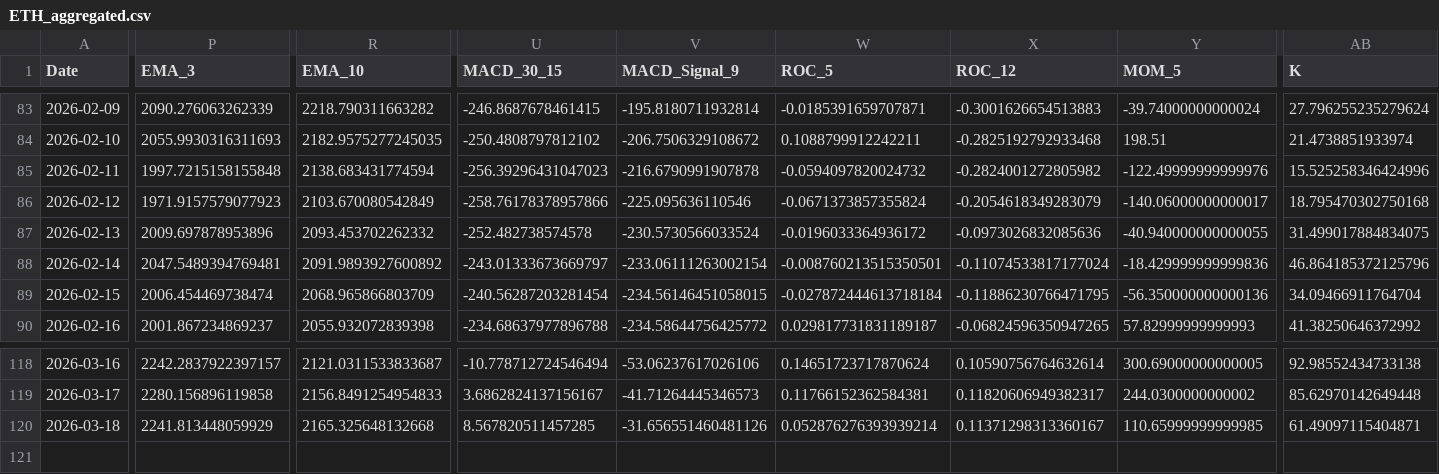
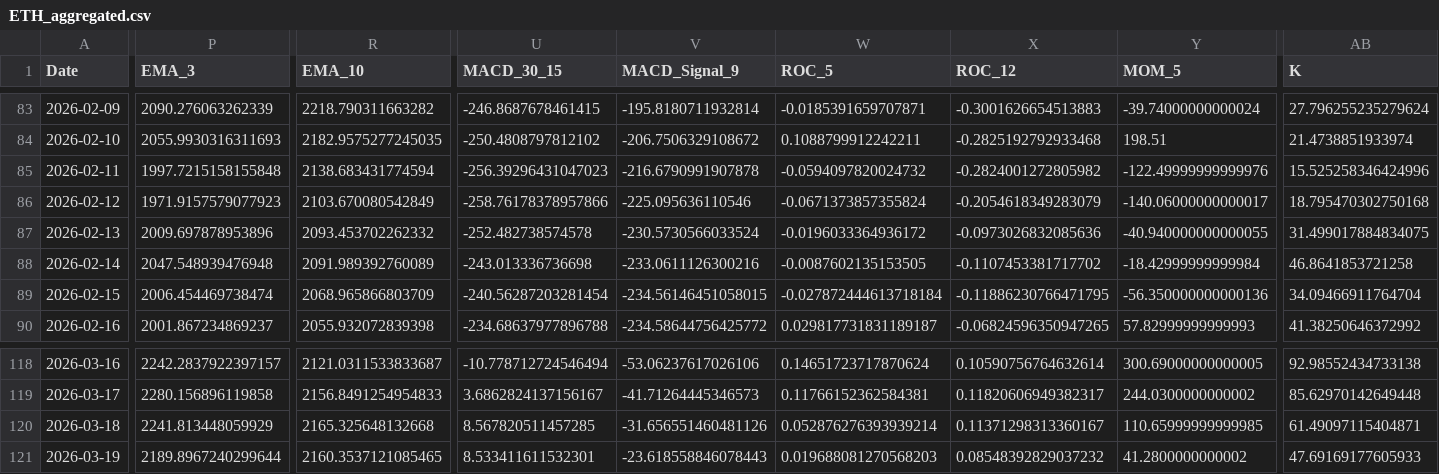
Before and after one commit to JintaoLiuorJoey/coinbase-ohlcv-data, a CSV file: data/ETH_aggregated.csv, drawn as a sheet; only a part is shown, gaps mark what is left out; rows hold the shown columns only; the diff covers the shown part only; the diff names each change by its address in the sheet, - before the commit and + after, or states it on an @@ line.

```diff
--- a/data/ETH_aggregated.csv
+++ b/data/ETH_aggregated.csv
-P88 (EMA_3): 2047.5489394769481
+P88 (EMA_3): 2047.548939476948
-R88 (EMA_10): 2091.9893927600892
+R88 (EMA_10): 2091.989392760089
-U88 (MACD_30_15): -243.01333673669797
+U88 (MACD_30_15): -243.013336736698
-V88 (MACD_Signal_9): -233.06111263002154
+V88 (MACD_Signal_9): -233.0611126300216
-W88 (ROC_5): -0.008760213515350501
+W88 (ROC_5): -0.0087602135153505
-X88 (ROC_12): -0.11074533817177024
+X88 (ROC_12): -0.1107453381717702
-Y88 (MOM_5): -18.429999999999836
+Y88 (MOM_5): -18.42999999999984
-AB88 (K): 46.864185372125796
+AB88 (K): 46.8641853721258
+row 121: 2026-03-19 | 2189.8967240299644 | 2160.3537121085465 | 8.533411611532301 | -23.618558846078443 | 0.019688081270568203 | 0.08548392829037232 | 41.2800000000002 | 47.69169177605933
```
Also changed, not shown: 5 edited cells elsewhere in this file, data/BTC_aggregated.csv, data/XRP_aggregated.csv, 2 other files.
